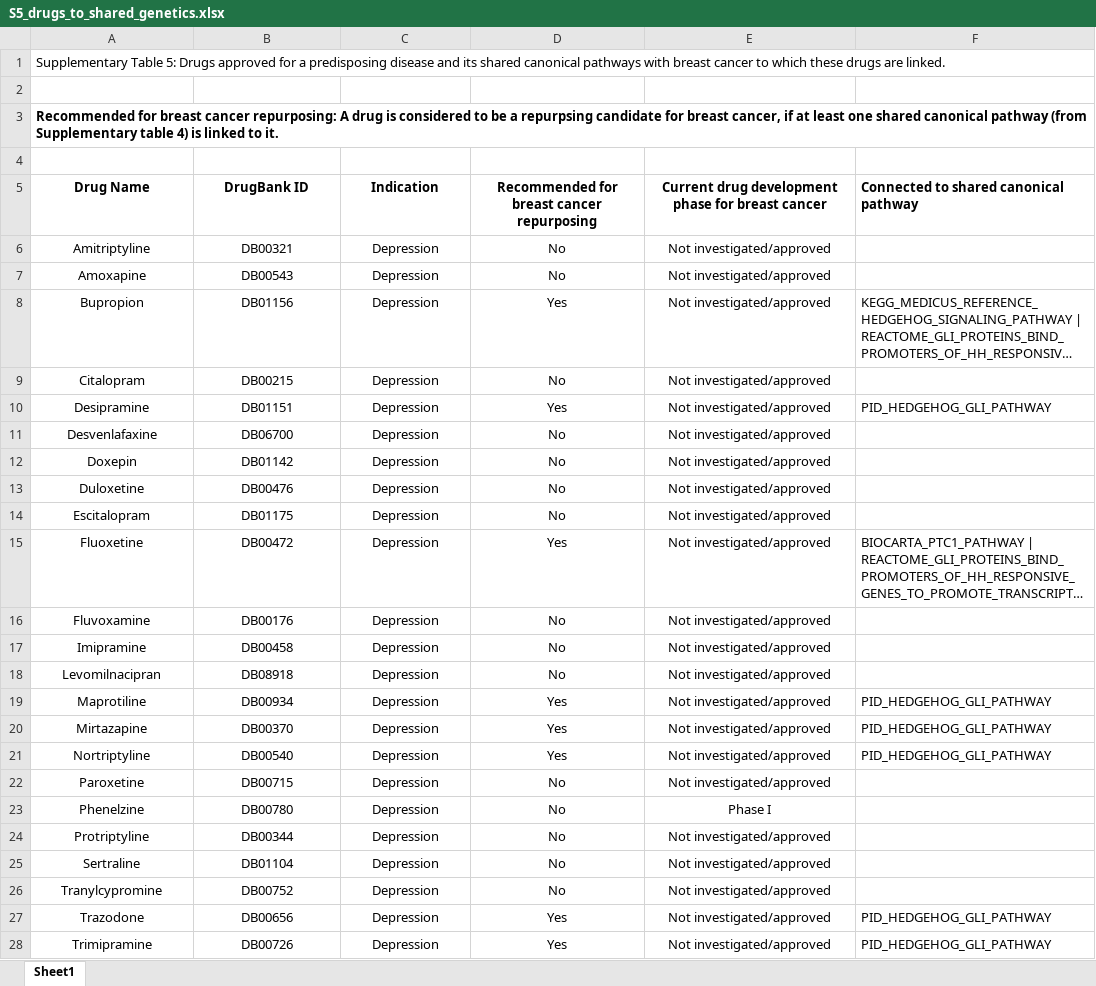
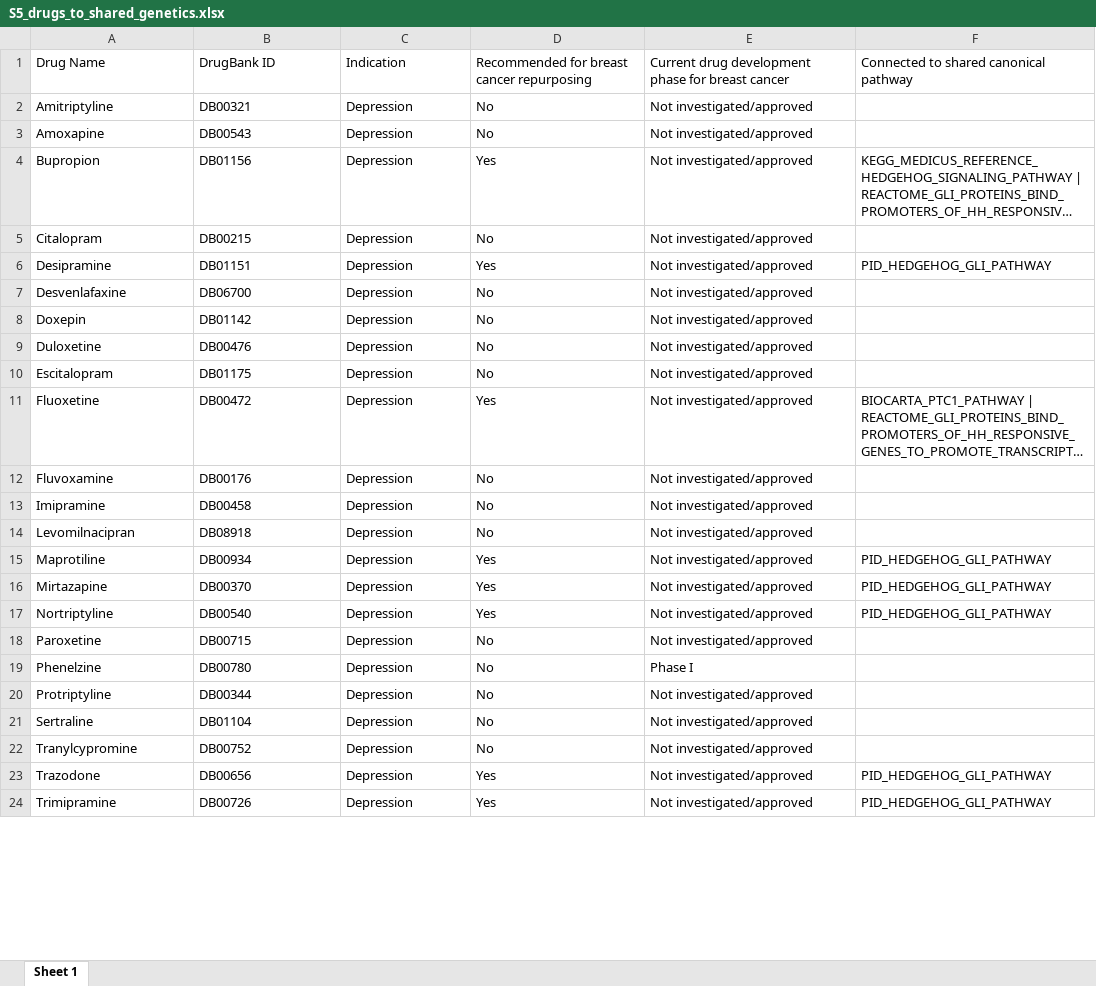
Before and after one commit to lalagkaspn/brca_risk_factors_shared_genetics_therapeutics, an Excel workbook: supplementary_tables/S5_drugs_to_shared_genetics.xlsx, sheet Sheet 1, drawn as a sheet; only a part is shown; long unchanged cells end in …; values as stored, in another font and other column widths than the file's, no borders; removed rows and columns are numbered as before the commit, all else as after; the diff covers the shown part only; the diff names each change by its address in the sheet, - before the commit and + after, or states it on an @@ line.

Commit message:
update supplementary table S5

```diff
--- a/supplementary_tables/S5_drugs_to_shared_genetics.xlsx (sheet Sheet 1)
+++ b/supplementary_tables/S5_drugs_to_shared_genetics.xlsx (sheet Sheet 1)
-sheet tab: Sheet1
+sheet tab: Sheet 1
-row 1: Supplementary Table 5: Drugs approved for a predisposing disease and its shared canonical pathways with breast cancer to which these drugs are linked.
-row 2: (empty)
-row 3: Recommended for breast cancer repurposing: A drug is considered to be a repurpsing candidate for breast cancer, if at least one shared canonical pathway (from Supplementary table 4) is linked to it.
-row 4: (empty)
-A1:E24 alignment: center
+A1:E24 alignment: left
-A1:F1 bold: on
+A1:F1 bold: off
```
Also changed, not shown: 9 edited cells and cell formats elsewhere in this sheet, 1 other file.
